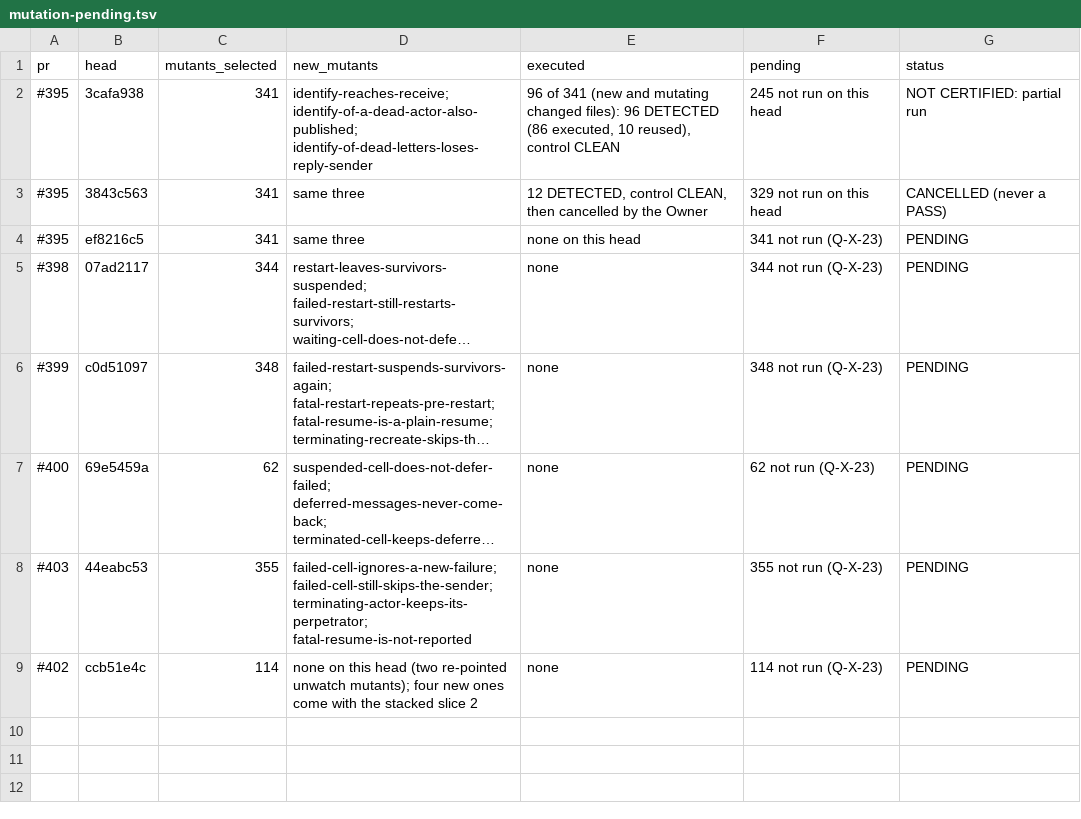
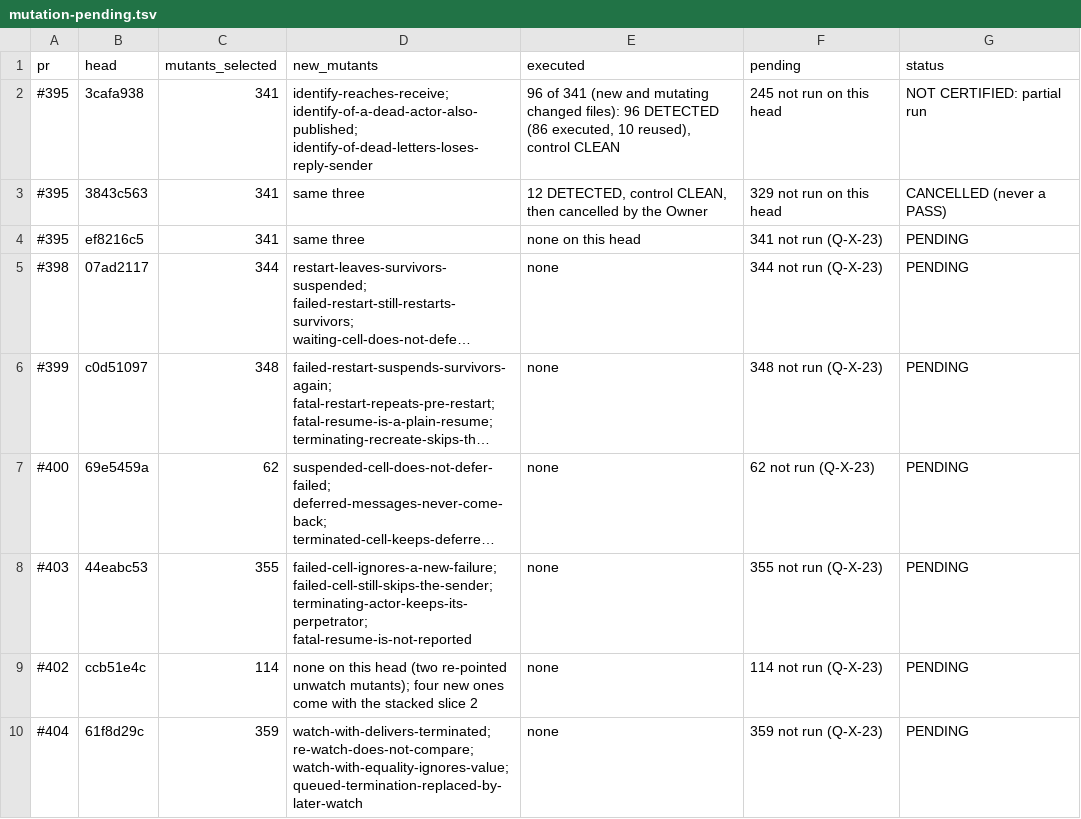
Before and after one commit to getsyntegrity/rakka, a TSV file: docs/evidence/mutation-pending.tsv, drawn as a sheet; long unchanged cells end in …; the diff names each change by its address in the sheet, - before the commit and + after, or states it on an @@ line.

```diff
--- a/docs/evidence/mutation-pending.tsv
+++ b/docs/evidence/mutation-pending.tsv
+row 10: #404 | 61f8d29c | 359 | watch-with-delivers-terminated; re-watch-does-not-compare; watch-with-equality-ignores-value; queued-termination-replaced-by-later-watch | none | 359 not run (Q-X-23) | PENDING
```
Also changed, not shown: cases/coverage.tsv, docs/inventory/actor-classic.tsv, 53 other files.
